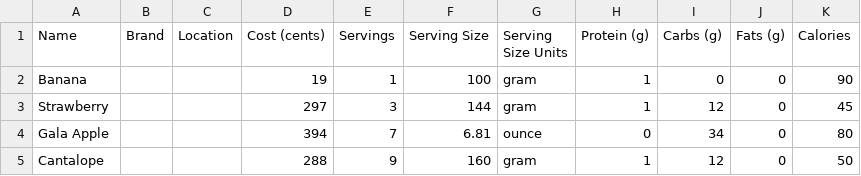
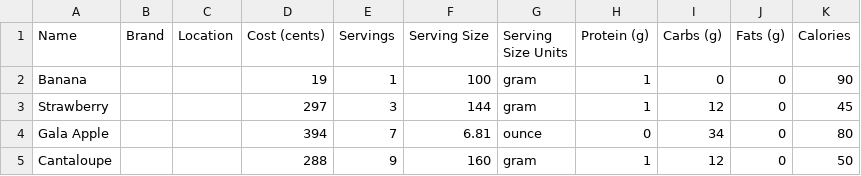
Before and after one commit to swagfartpoop/food, a CSV file: ingredients.csv, drawn as a sheet.

```diff
--- a/ingredients.csv
+++ b/ingredients.csv
@@ -4,2 +4,2 @@ Strawberry,,,297,3,144,gram,1,12,0,45
 Gala Apple,,,394,7,6.81,ounce,0,34,0,80
-Cantalope,,,288,9,160,gram,1,12,0,50
+Cantaloupe,,,288,9,160,gram,1,12,0,50
```
Also changed, not shown: 2 other files.
